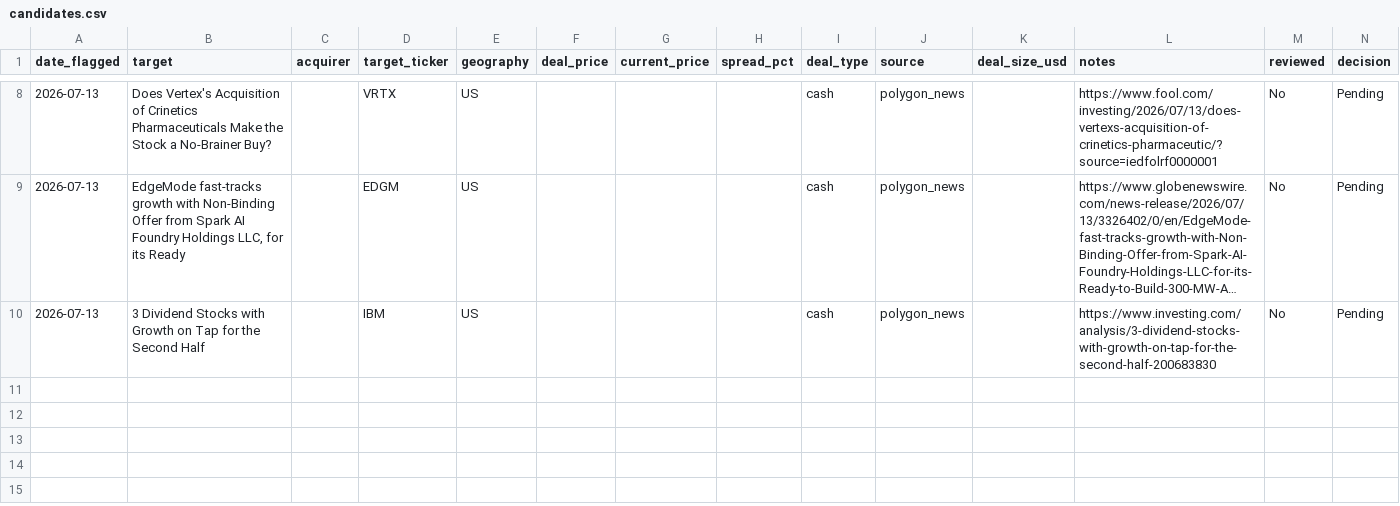
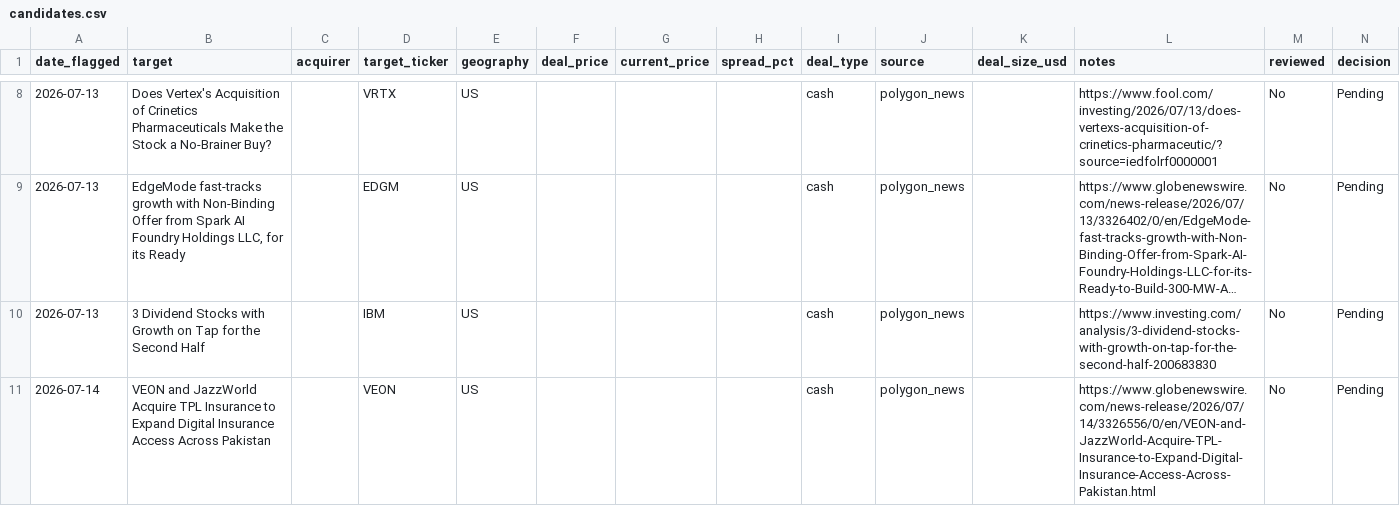
Before and after one commit to Chyde2010/merger_arb_test, a CSV file: data/candidates.csv, drawn as a sheet; only a part is shown, gaps mark what is left out; long unchanged cells end in …; the diff names each change by its address in the sheet, - before the commit and + after, or states it on an @@ line.

```diff
--- a/data/candidates.csv
+++ b/data/candidates.csv
+row 11: 2026-07-14 | VEON and JazzWorld Acquire TPL Insurance to Expand Digital Insurance Access Across Pakistan |  | VEON | US |  |  |  | cash | polygon_news |  | https://www.globenewswire.com/news-release/2026/07/14/3326556/0/en/VEON-and-JazzWorld-Acquire-TPL-Insurance-to-Expand-Digital-Insurance-Access-Across-Pakistan.html | No | Pending
```
Also changed, not shown: 2 other files.
